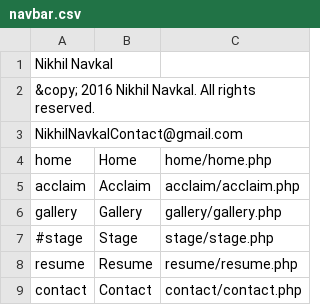
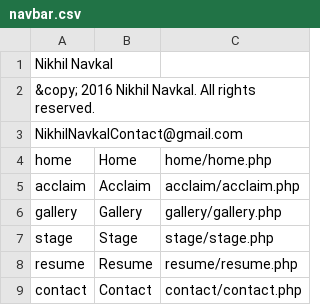
Before and after one commit to navkal/nn, a CSV file: navbar.csv, drawn as a sheet.

Commit message:
Stage page

```diff
--- a/navbar.csv
+++ b/navbar.csv
@@ -6,3 +6,3 @@ acclaim,Acclaim,acclaim/acclaim.php
 gallery,Gallery,gallery/gallery.php
-#stage,Stage,stage/stage.php
+stage,Stage,stage/stage.php
 resume,Resume,resume/resume.php
```
Also changed, not shown: 2 other files.
